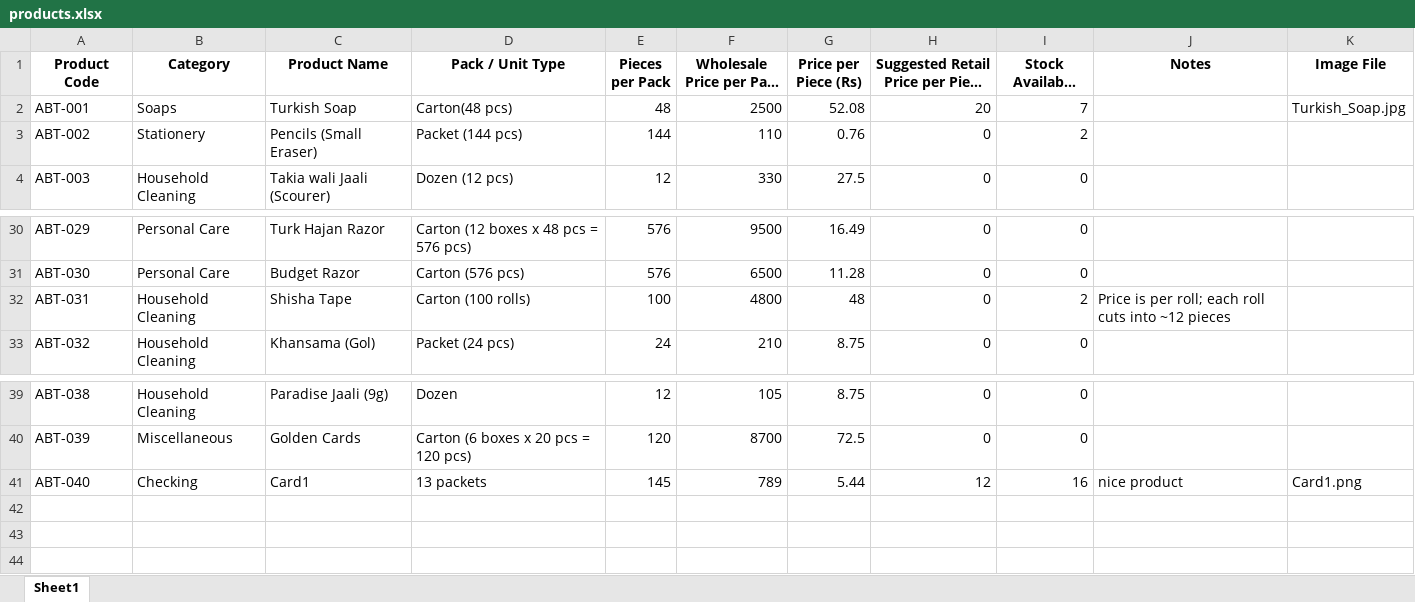
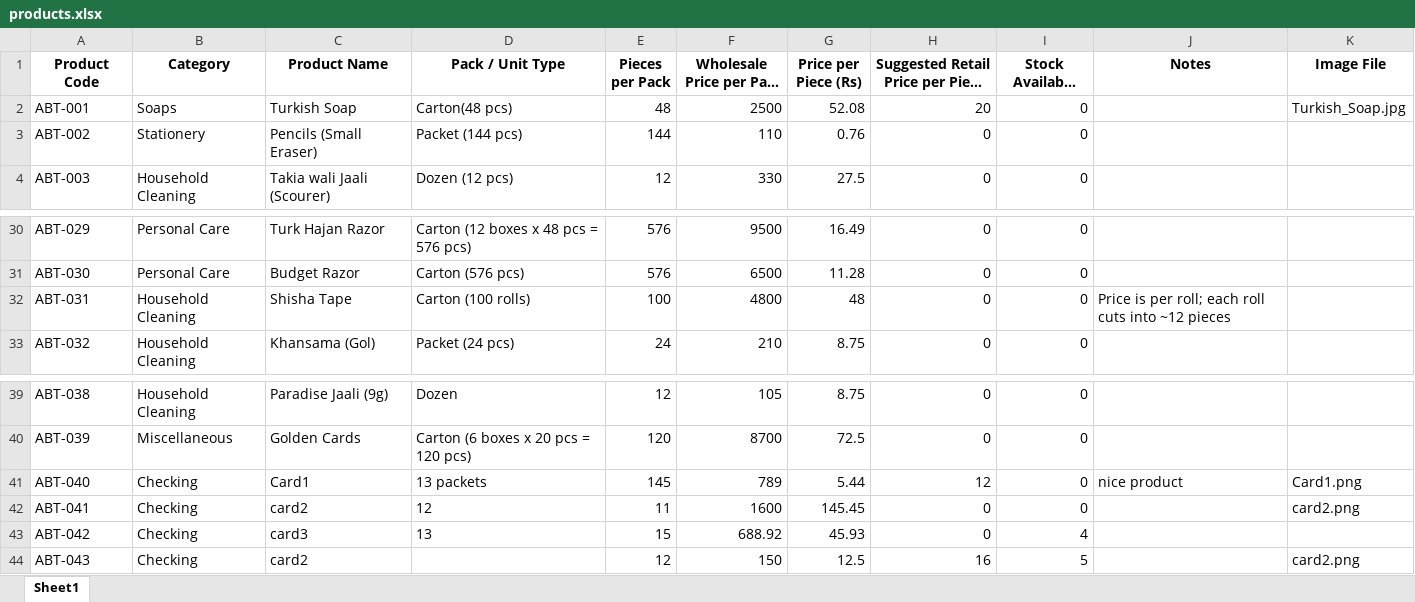
Before and after one commit to Ncoder3/Pakwholesaleworkers, an Excel workbook: data/products.xlsx, sheet Sheet1, drawn as a sheet; only a part is shown, gaps mark what is left out; long unchanged cells end in …; values as stored, in another font and other column widths than the file's, no borders; the diff names each change by its address in the sheet, - before the commit and + after, or states it on an @@ line.

```diff
--- a/data/products.xlsx (sheet Sheet1)
+++ b/data/products.xlsx (sheet Sheet1)
-I2 (Stock Available (Packs)): 7
+I2 (Stock Available (Packs)): 0
-I3 (Stock Available (Packs)): 2
+I3 (Stock Available (Packs)): 0
-I32 (Stock Available (Packs)): 2
+I32 (Stock Available (Packs)): 0
-I41 (Stock Available (Packs)): 16
+I41 (Stock Available (Packs)): 0
+row 42: ABT-041 | Checking | card2 | 12 | 11 | 1600 | 145.45 | 0 | 0 |  | card2.png
+row 43: ABT-042 | Checking | card3 | 13 | 15 | 688.92 | 45.93 | 0 | 4
+row 44: ABT-043 | Checking | card2 |  | 12 | 150 | 12.5 | 16 | 5 |  | card2.png
```
Also changed, not shown: 13 other files.
